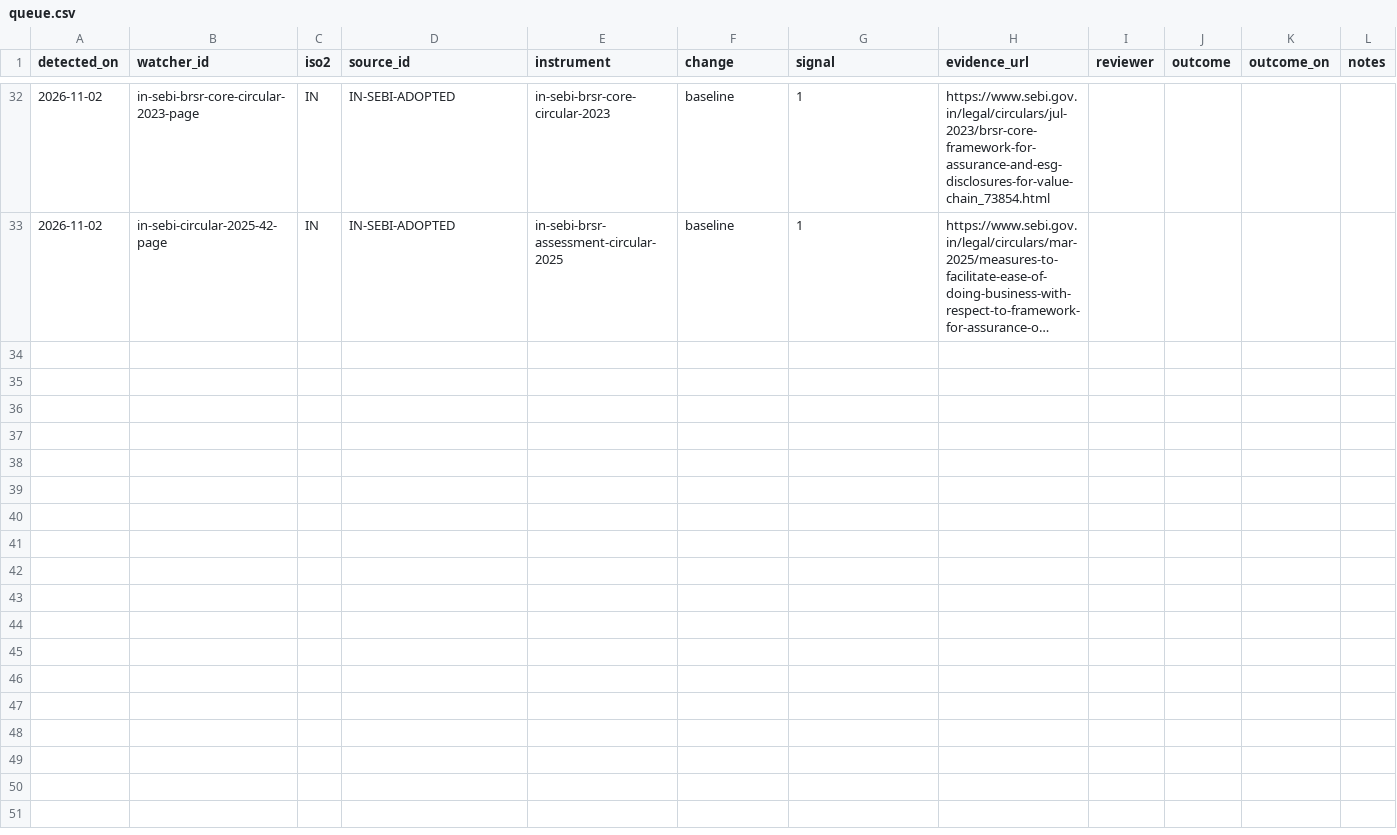
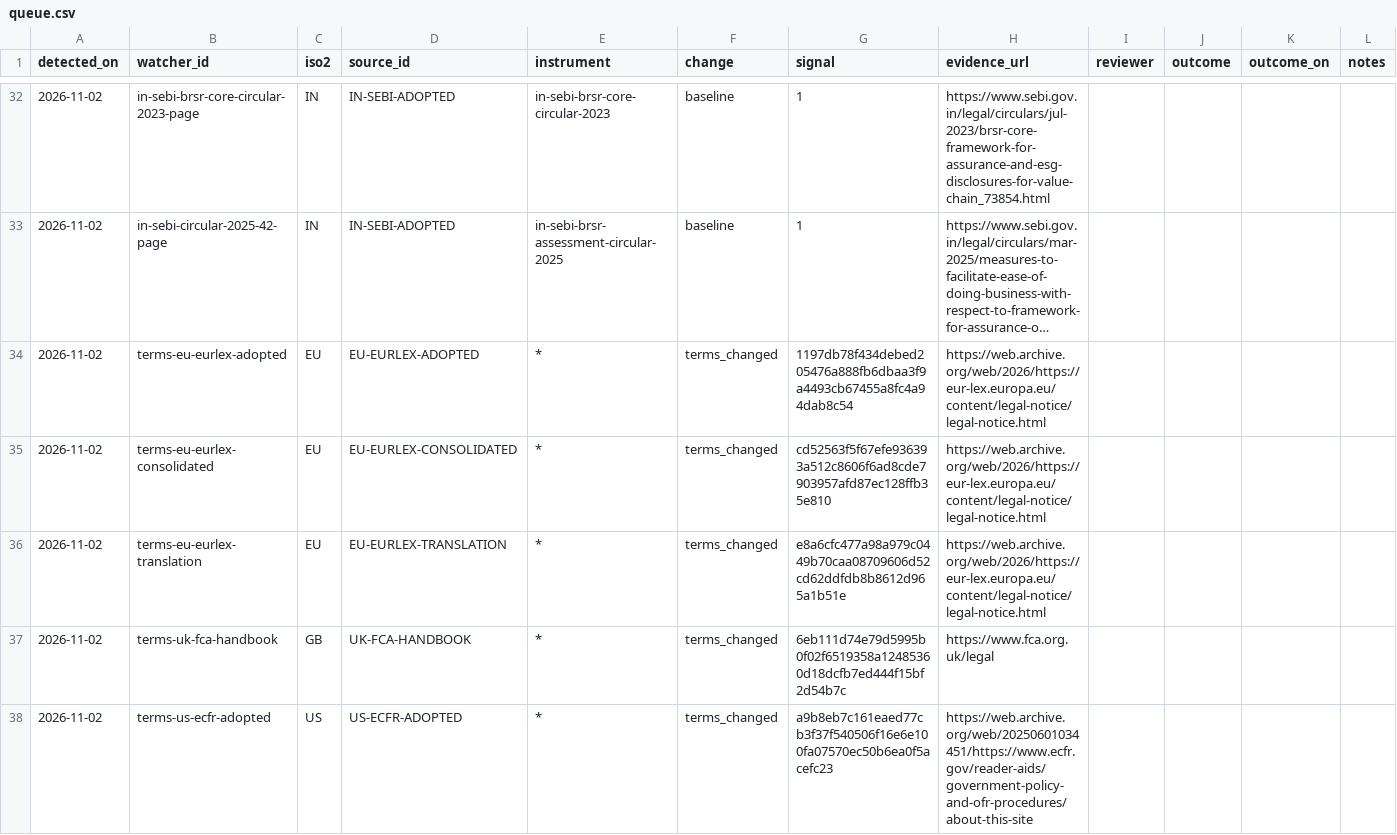
Before and after one commit to GoCarbonTracker-Hq/global-esg-law, a CSV file: upkeep/queue.csv, drawn as a sheet; only a part is shown, gaps mark what is left out; long unchanged cells end in …; the diff covers the shown part only; the diff names each change by its address in the sheet, - before the commit and + after, or states it on an @@ line.

```diff
--- a/upkeep/queue.csv
+++ b/upkeep/queue.csv
+row 34: 2026-11-02 | terms-eu-eurlex-adopted | EU | EU-EURLEX-ADOPTED | * | terms_changed | 1197db78f434debed205476a888fb6dbaa3f9a4493cb67455a8fc4a94dab8c54 | https://web.archive.org/web/2026/https://eur-lex.europa.eu/content/legal-notice/legal-notice.html
+row 35: 2026-11-02 | terms-eu-eurlex-consolidated | EU | EU-EURLEX-CONSOLIDATED | * | terms_changed | cd52563f5f67efe936393a512c8606f6ad8cde7903957afd87ec128ffb35e810 | https://web.archive.org/web/2026/https://eur-lex.europa.eu/content/legal-notice/legal-notice.html
+row 36: 2026-11-02 | terms-eu-eurlex-translation | EU | EU-EURLEX-TRANSLATION | * | terms_changed | e8a6cfc477a98a979c0449b70caa08709606d52cd62ddfdb8b8612d965a1b51e | https://web.archive.org/web/2026/https://eur-lex.europa.eu/content/legal-notice/legal-notice.html
+row 37: 2026-11-02 | terms-uk-fca-handbook | GB | UK-FCA-HANDBOOK | * | terms_changed | 6eb111d74e79d5995b0f02f6519358a12485360d18dcfb7ed444f15bf2d54b7c | https://www.fca.org.uk/legal
+row 38: 2026-11-02 | terms-us-ecfr-adopted | US | US-ECFR-ADOPTED | * | terms_changed | a9b8eb7c161eaed77cb3f37f540506f16e6e100fa07570ec50b6ea0f5acefc23 | https://web.archive.org/web/20250601034451/https://www.ecfr.gov/reader-aids/government-policy-and-ofr-procedures/about-this-site
```
Also changed, not shown: 4 added rows elsewhere in this file, 8 other files.
